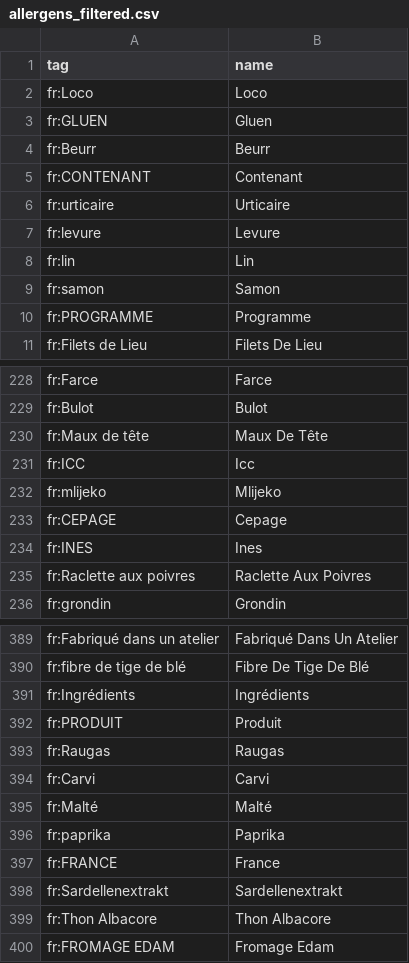
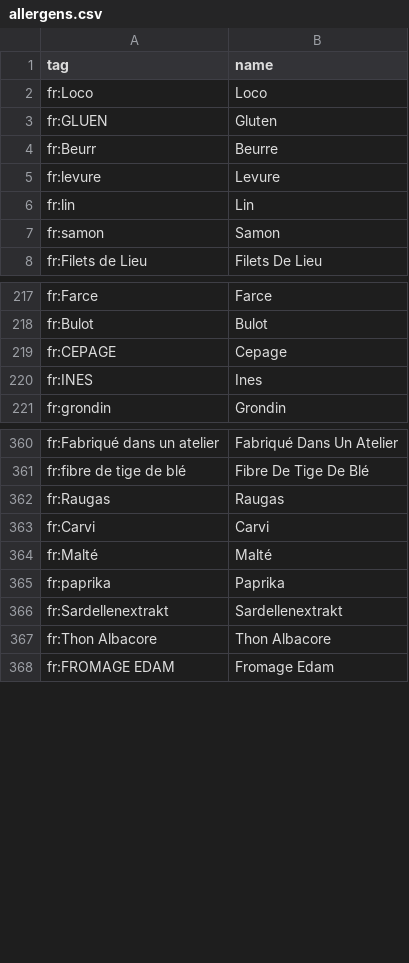
Before and after one commit to PRO2022-Heig/heigvd-pro-01, a CSV file: app/backend/data/import/allergens.csv (was app/backend/data/import/allergens_filtered.csv), drawn as a sheet; only a part is shown, gaps mark what is left out; the diff covers the shown part only.

```diff
--- a/app/backend/data/import/allergens_filtered.csv
+++ b/app/backend/data/import/allergens.csv
@@ -2,6 +2,4 @@ tag,name
 fr:Loco,Loco
-fr:GLUEN,Gluen
-fr:Beurr,Beurr
-fr:CONTENANT,Contenant
-fr:urticaire,Urticaire
+fr:GLUEN,Gluten
+fr:Beurr,Beurre
 fr:levure,Levure
@@ -9,3 +7,2 @@ fr:lin,Lin
 fr:samon,Samon
-fr:PROGRAMME,Programme
 fr:Filets de Lieu,Filets De Lieu
@@ -229,8 +218,4 @@ fr:Farce,Farce
 fr:Bulot,Bulot
-fr:Maux de tête,Maux De Tête
-fr:ICC,Icc
-fr:mlijeko,Mlijeko
 fr:CEPAGE,Cepage
 fr:INES,Ines
-fr:Raclette aux poivres,Raclette Aux Poivres
 fr:grondin,Grondin
@@ -390,4 +361,2 @@ fr:Fabriqué dans un atelier,Fabriqué Dans Un Atelier
 fr:fibre de tige de blé,Fibre De Tige De Blé
-fr:Ingrédients,Ingrédients
-fr:PRODUIT,Produit
 fr:Raugas,Raugas
@@ -396,3 +365,2 @@ fr:Malté,Malté
 fr:paprika,Paprika
-fr:FRANCE,France
 fr:Sardellenextrakt,Sardellenextrakt
```
Also changed, not shown: 42 removed rows and 37 edited cells elsewhere in this file, 5 other files.
